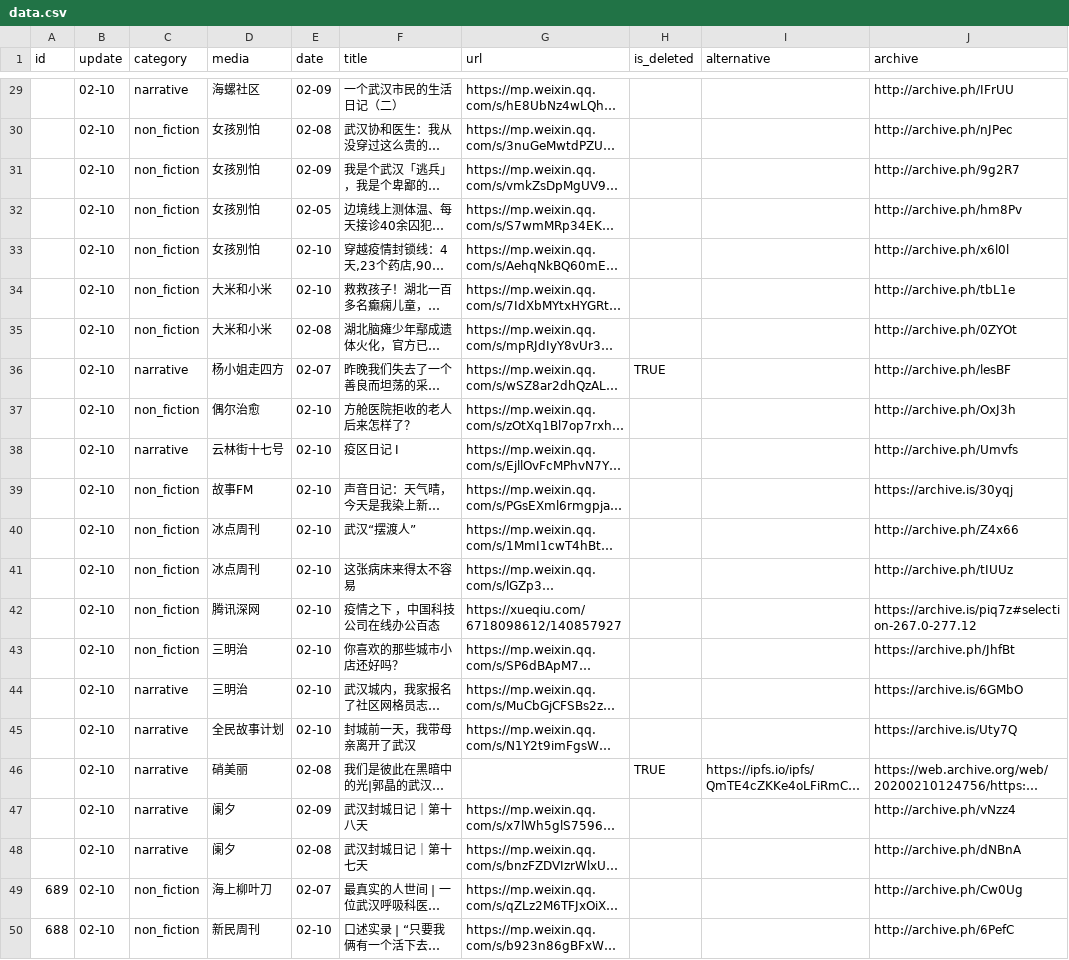
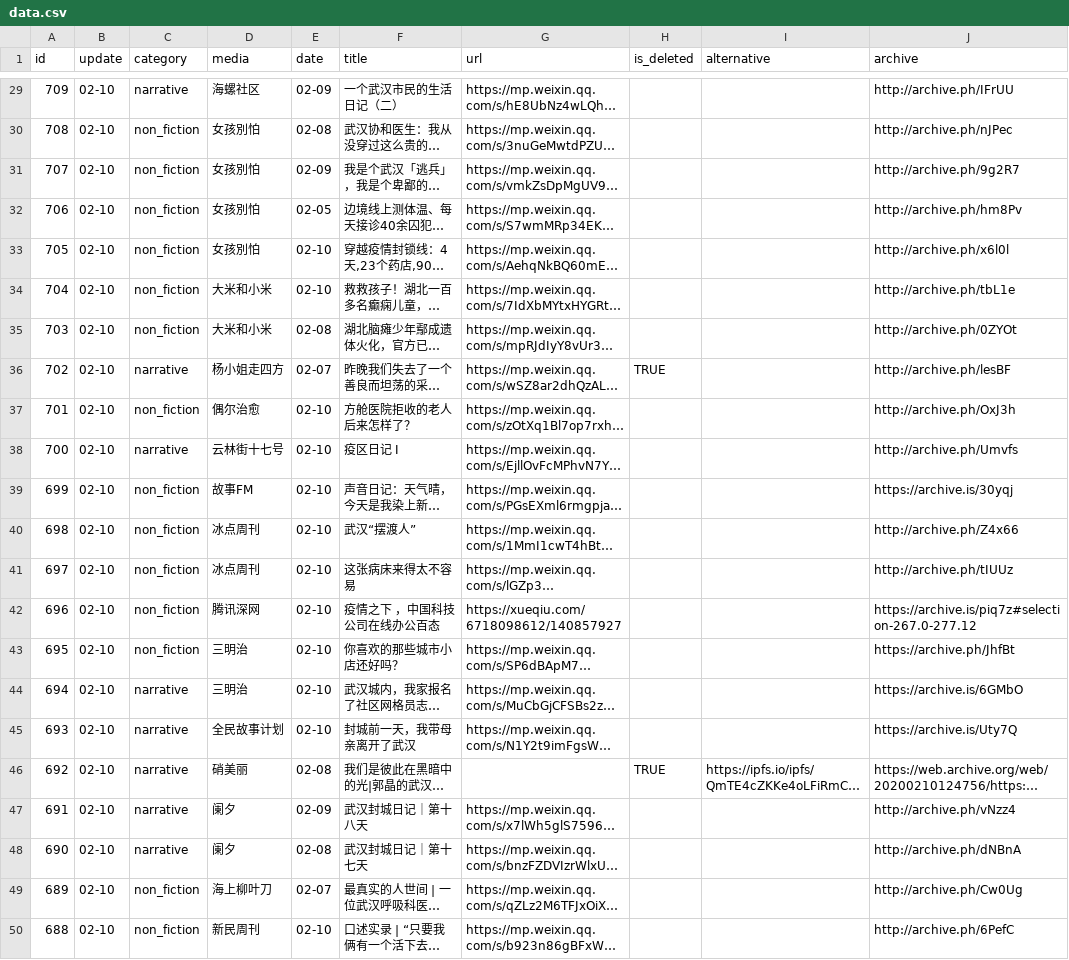
Before and after one commit to flyfire/nCovMemory, a CSV file: data/data.csv, drawn as a sheet; only a part is shown, gaps mark what is left out; long unchanged cells end in …; the diff covers the shown part only; the diff names each change by its address in the sheet, - before the commit and + after, or states it on an @@ line.

```diff
--- a/data/data.csv
+++ b/data/data.csv
-A29 (id): (empty)
+A29 (id): 709
-A30 (id): (empty)
+A30 (id): 708
-A31 (id): (empty)
+A31 (id): 707
-A32 (id): (empty)
+A32 (id): 706
-A33 (id): (empty)
+A33 (id): 705
-A34 (id): (empty)
+A34 (id): 704
-A35 (id): (empty)
+A35 (id): 703
-A36 (id): (empty)
+A36 (id): 702
-A37 (id): (empty)
+A37 (id): 701
-A38 (id): (empty)
+A38 (id): 700
-A39 (id): (empty)
+A39 (id): 699
-A40 (id): (empty)
+A40 (id): 698
-A41 (id): (empty)
+A41 (id): 697
-A42 (id): (empty)
+A42 (id): 696
-A43 (id): (empty)
+A43 (id): 695
-A44 (id): (empty)
+A44 (id): 694
-A45 (id): (empty)
+A45 (id): 693
-A46 (id): (empty)
+A46 (id): 692
-A47 (id): (empty)
+A47 (id): 691
-A48 (id): (empty)
+A48 (id): 690
```
Also changed, not shown: 27 edited cells elsewhere in this file, 6 other files.
